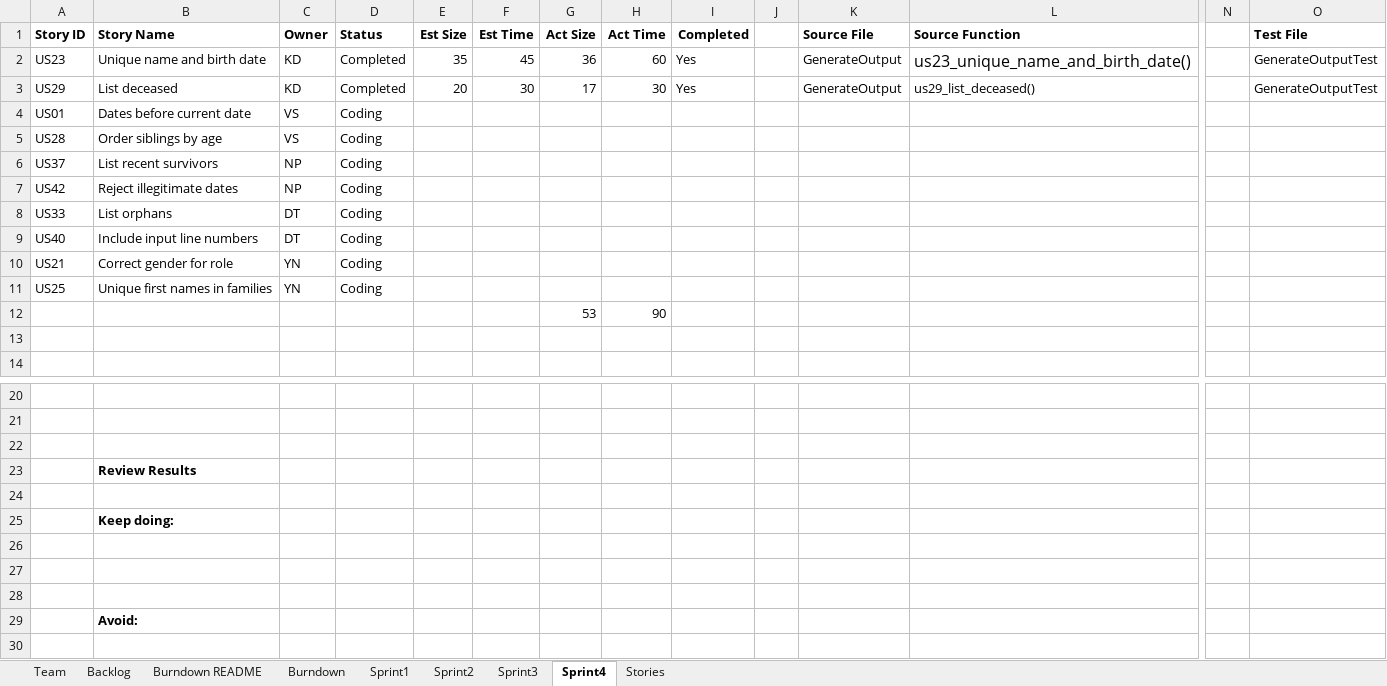
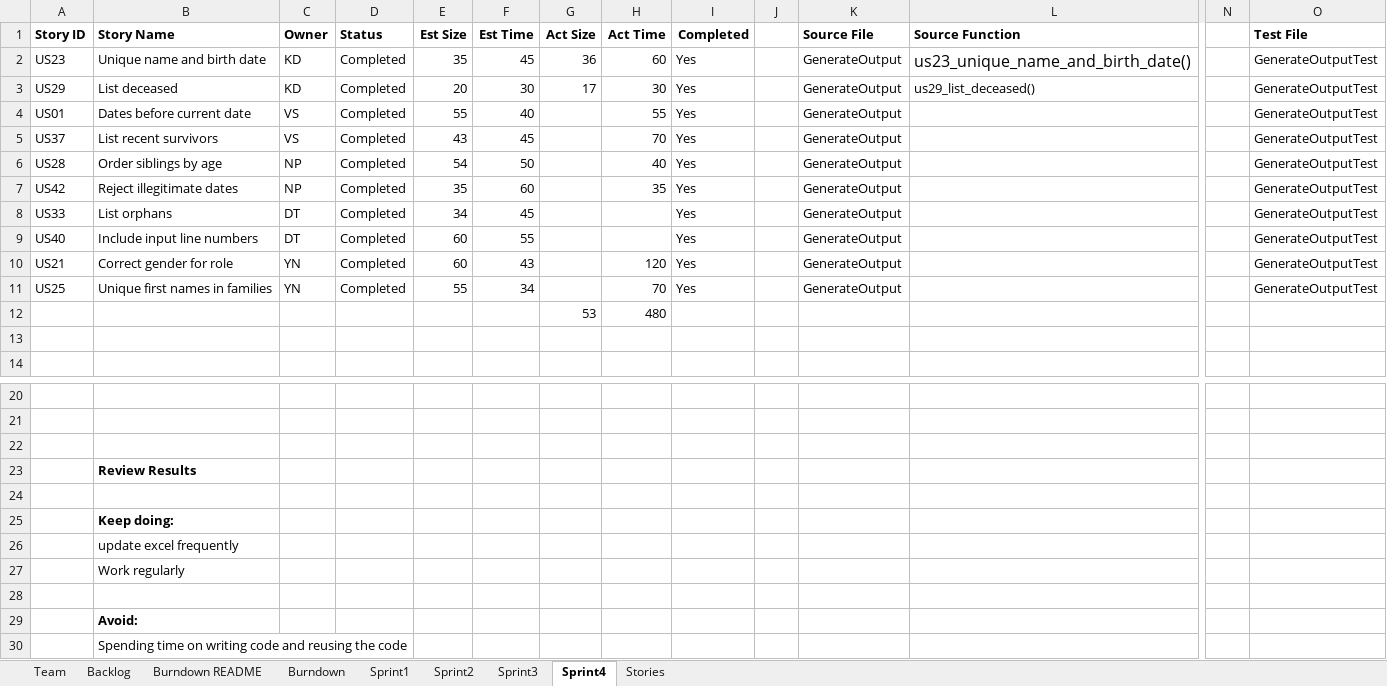
Before and after one commit to vyom-shah/CS555_Final_Project, an Excel workbook: FinalProject/Excel Sheet/Team_DhruvalKunjNihirVyomYash_Report.xlsx, sheet Sprint4, drawn as a sheet; only a part is shown, gaps mark what is left out; values as stored, in another font and other column widths than the file's, no borders; removed rows and columns are numbered as before the commit, all else as after; rows hold the shown columns only; the diff names each change by its address in the sheet, - before the commit and + after, or states it on an @@ line.

Commit message:
Update Team_DhruvalKunjNihirVyomYash_Report.xlsx
Excel update 1

```diff
--- a/FinalProject/Excel Sheet/Team_DhruvalKunjNihirVyomYash_Report.xlsx (sheet Sprint4)
+++ b/FinalProject/Excel Sheet/Team_DhruvalKunjNihirVyomYash_Report.xlsx (sheet Sprint4)
-D4 (Status): Coding
+D4 (Status): Completed
-E4 (Est Size): (empty)
+E4 (Est Size): 55
-F4 (Est Time): (empty)
+F4 (Est Time): 40
-H4 (Act Time): (empty)
+H4 (Act Time): 55
-I4 (Completed): (empty)
+I4 (Completed): Yes
-K4 (Source File): (empty)
+K4 (Source File): GenerateOutput
-O4 (Test File): (empty)
+O4 (Test File): GenerateOutputTest
-row 5: US28 | Order siblings by age | VS | Coding
-row 6: US37 | List recent survivors | NP | Coding
+row 5: US37 | List recent survivors | VS | Completed | 43 | 45 |  | 70 | Yes |  | GenerateOutput |  |  | GenerateOutputTest
+row 6: US28 | Order siblings by age | NP | Completed | 54 | 50 |  | 40 | Yes |  | GenerateOutput |  |  | GenerateOutputTest
-D7:D11 (Status): Coding
+D7:D11 (Status): Completed
-E7 (Est Size): (empty)
+E7 (Est Size): 35
-F7 (Est Time): (empty)
+F7 (Est Time): 60
-H7 (Act Time): (empty)
+H7 (Act Time): 35
-I7:I11 (Completed): (empty)
+I7:I11 (Completed): Yes
-K7:K11 (Source File): (empty)
+K7:K11 (Source File): GenerateOutput
-O7:O11 (Test File): (empty)
+O7:O11 (Test File): GenerateOutputTest
-E8 (Est Size): (empty)
+E8 (Est Size): 34
-F8 (Est Time): (empty)
+F8 (Est Time): 45
-E9:E10 (Est Size): (empty)
+E9:E10 (Est Size): 60
-F9 (Est Time): (empty)
+F9 (Est Time): 55
-F10 (Est Time): (empty)
+F10 (Est Time): 43
-H10 (Act Time): (empty)
+H10 (Act Time): 120
-E11 (Est Size): (empty)
+E11 (Est Size): 55
-F11 (Est Time): (empty)
+F11 (Est Time): 34
-H11 (Act Time): (empty)
+H11 (Act Time): 70
-H12 (Act Time): 90
+H12 (Act Time): 480
-B26 (Story Name): (empty)
+B26 (Story Name): update excel frequently
-B27 (Story Name): (empty)
+B27 (Story Name): Work regularly
+row 30:  | Spending time on writing code and reusing the code
```
Also changed, not shown: sheet Backlog, sheet Burndown, sheet Burndown README, charts or pictures.
